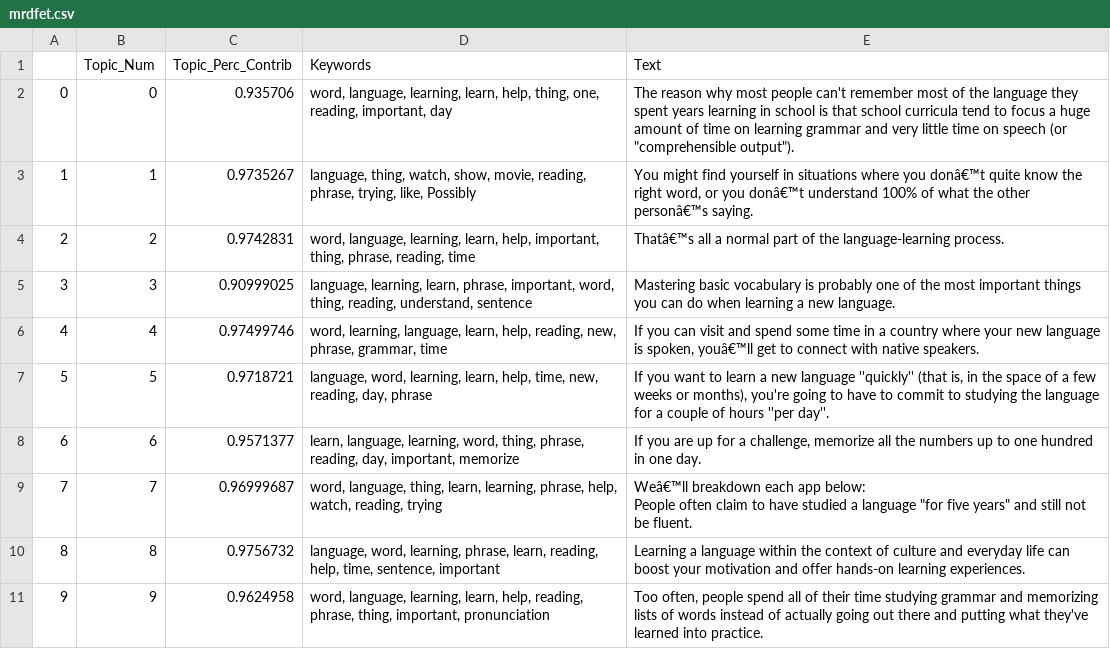
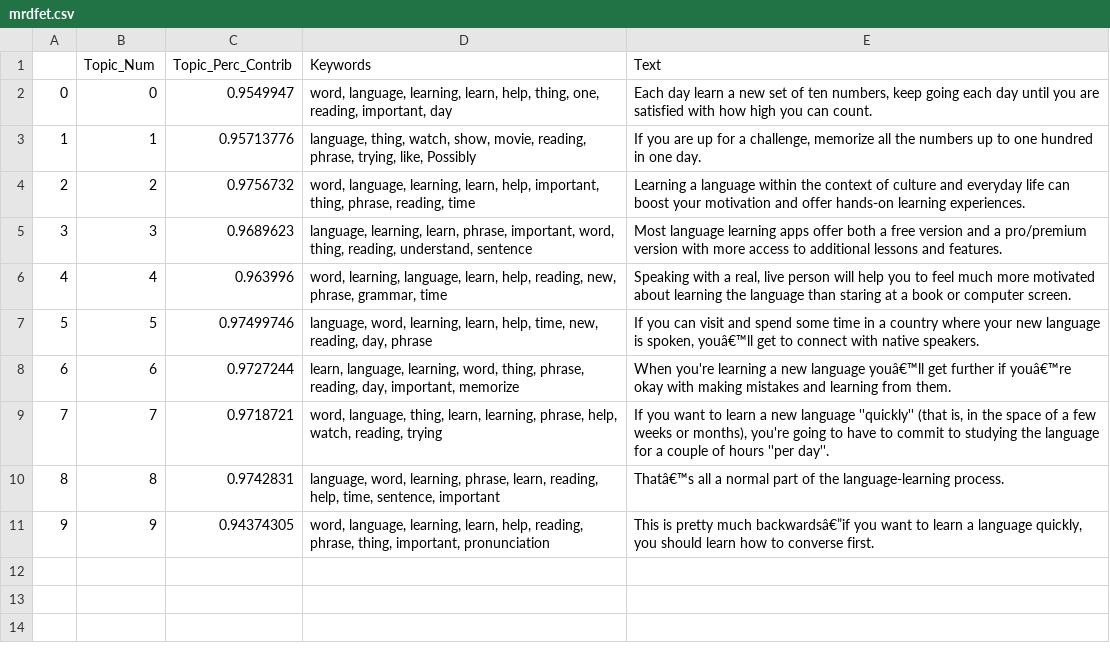
Before and after one commit to kanishk990/Extractive-Text-Summarization-with-Topic-Modeling, a CSV file: PreClusteringData/mrdfet.csv, drawn as a sheet.

```diff
--- a/PreClusteringData/mrdfet.csv
+++ b/PreClusteringData/mrdfet.csv
@@ -1,12 +1,11 @@
 ,Topic_Num,Topic_Perc_Contrib,Keywords,Text
-0,0,0.935706,"word, language, learning, learn, help, thing, one, reading, important, day","The reason why most people can't remember most of the language they spent years learning in school is that school curricula tend to focus a huge amount of time on learning grammar and very little time on speech (or ""comprehensible output"")."
-1,1,0.9735267,"language, thing, watch, show, movie, reading, phrase, trying, like, Possibly","You might find yourself in situations where you donâ€™t quite know the right word, or you donâ€™t understand 100% of what the other personâ€™s saying."
-2,2,0.9742831,"word, language, learning, learn, help, important, thing, phrase, reading, time",Thatâ€™s all a normal part of the language-learning process.
-3,3,0.90999025,"language, learning, learn, phrase, important, word, thing, reading, understand, sentence",Mastering basic vocabulary is probably one of the most important things you can do when learning a new language.
-4,4,0.97499746,"word, learning, language, learn, help, reading, new, phrase, grammar, time","If you can visit and spend some time in a country where your new language is spoken, youâ€™ll get to connect with native speakers."
-5,5,0.9718721,"language, word, learning, learn, help, time, new, reading, day, phrase","If you want to learn a new language ''quickly'' (that is, in the space of a few weeks or months), you're going to have to commit to studying the language for a couple of hours ''per day''."
-6,6,0.9571377,"learn, language, learning, word, thing, phrase, reading, day, important, memorize","If you are up for a challenge, memorize all the numbers up to one hundred in one day."
-7,7,0.96999687,"word, language, thing, learn, learning, phrase, help, watch, reading, trying","Weâ€™ll breakdown each app below:
-People often claim to have studied a language ""for five years"" and still not be fluent."
-8,8,0.9756732,"language, word, learning, phrase, learn, reading, help, time, sentence, important",Learning a language within the context of culture and everyday life can boost your motivation and offer hands-on learning experiences.
-9,9,0.9624958,"word, language, learning, learn, help, reading, phrase, thing, important, pronunciation","Too often, people spend all of their time studying grammar and memorizing lists of words instead of actually going out there and putting what they've learned into practice."
+0,0,0.9549947,"word, language, learning, learn, help, thing, one, reading, important, day","Each day learn a new set of ten numbers, keep going each day until you are satisfied with how high you can count."
+1,1,0.95713776,"language, thing, watch, show, movie, reading, phrase, trying, like, Possibly","If you are up for a challenge, memorize all the numbers up to one hundred in one day."
+2,2,0.9756732,"word, language, learning, learn, help, important, thing, phrase, reading, time",Learning a language within the context of culture and everyday life can boost your motivation and offer hands-on learning experiences.
+3,3,0.9689623,"language, learning, learn, phrase, important, word, thing, reading, understand, sentence",Most language learning apps offer both a free version and a pro/premium version with more access to additional lessons and features.
+4,4,0.963996,"word, learning, language, learn, help, reading, new, phrase, grammar, time","Speaking with a real, live person will help you to feel much more motivated about learning the language than staring at a book or computer screen."
+5,5,0.97499746,"language, word, learning, learn, help, time, new, reading, day, phrase","If you can visit and spend some time in a country where your new language is spoken, youâ€™ll get to connect with native speakers."
+6,6,0.9727244,"learn, language, learning, word, thing, phrase, reading, day, important, memorize",When you're learning a new language youâ€™ll get further if youâ€™re okay with making mistakes and learning from them.
+7,7,0.9718721,"word, language, thing, learn, learning, phrase, help, watch, reading, trying","If you want to learn a new language ''quickly'' (that is, in the space of a few weeks or months), you're going to have to commit to studying the language for a couple of hours ''per day''."
+8,8,0.9742831,"language, word, learning, phrase, learn, reading, help, time, sentence, important",Thatâ€™s all a normal part of the language-learning process.
+9,9,0.94374305,"word, language, learning, learn, help, reading, phrase, thing, important, pronunciation","This is pretty much backwardsâ€”if you want to learn a language quickly, you should learn how to converse first."
```
Also changed, not shown: PreClusteringData/dt.csv, 2 other files.
